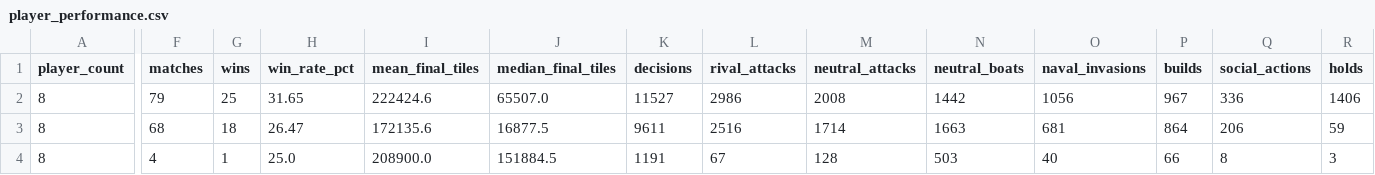
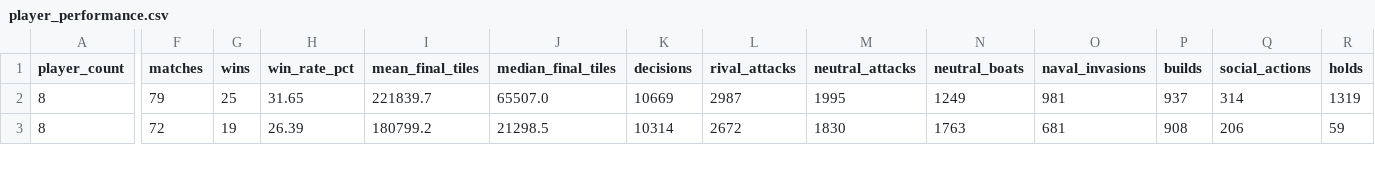
Before and after one commit to welttowelt/proxywar-coworld-starter, a CSV file: data/analysis/player_performance.csv, drawn as a sheet; only a part is shown, gaps mark what is left out; removed rows and columns are numbered as before the commit, all else as after; rows hold the shown columns only; the diff covers the shown part only; the diff names each change by its address in the sheet, - before the commit and + after, or states it on an @@ line.

```diff
--- a/data/analysis/player_performance.csv
+++ b/data/analysis/player_performance.csv
-I2 (mean_final_tiles): 222424.6
+I2 (mean_final_tiles): 221839.7
-K2 (decisions): 11527
+K2 (decisions): 10669
-L2 (rival_attacks): 2986
+L2 (rival_attacks): 2987
-M2 (neutral_attacks): 2008
+M2 (neutral_attacks): 1995
-N2 (neutral_boats): 1442
+N2 (neutral_boats): 1249
-O2 (naval_invasions): 1056
+O2 (naval_invasions): 981
-P2 (builds): 967
+P2 (builds): 937
-Q2 (social_actions): 336
+Q2 (social_actions): 314
-R2 (holds): 1406
+R2 (holds): 1319
-F3 (matches): 68
+F3 (matches): 72
-G3 (wins): 18
+G3 (wins): 19
-H3 (win_rate_pct): 26.47
+H3 (win_rate_pct): 26.39
-I3 (mean_final_tiles): 172135.6
+I3 (mean_final_tiles): 180799.2
-J3 (median_final_tiles): 16877.5
+J3 (median_final_tiles): 21298.5
-K3 (decisions): 9611
+K3 (decisions): 10314
-L3 (rival_attacks): 2516
+L3 (rival_attacks): 2672
-M3 (neutral_attacks): 1714
+M3 (neutral_attacks): 1830
-N3 (neutral_boats): 1663
+N3 (neutral_boats): 1763
-P3 (builds): 864
+P3 (builds): 908
-row 4: 8 | 4 | 1 | 25.0 | 208900.0 | 151884.5 | 1191 | 67 | 128 | 503 | 40 | 66 | 8 | 3
```
Also changed, not shown: 2 added rows, 2 removed rows and 85 edited cells elsewhere in this file, data/analysis/ffa_phase_profile.csv, data/analysis/round_results.csv, 40 other files.
